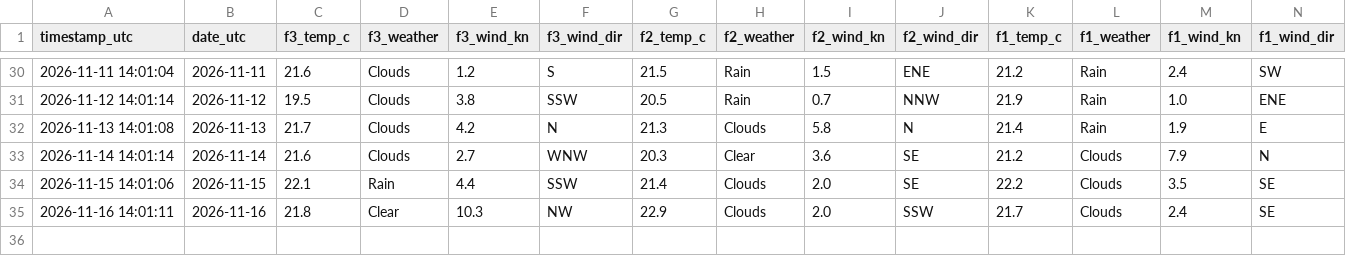
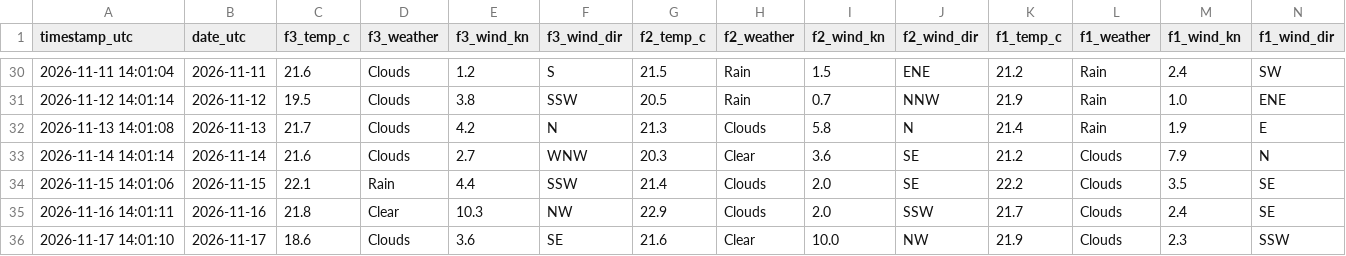
Before and after one commit to jezisko11/actual-web-data, a CSV file: data/weather_log.csv, drawn as a sheet; only a part is shown, gaps mark what is left out; rows hold the shown columns only; the diff names each change by its address in the sheet, - before the commit and + after, or states it on an @@ line.

```diff
--- a/data/weather_log.csv
+++ b/data/weather_log.csv
+row 36: 2026-11-17 14:01:10 | 2026-11-17 | 18.6 | Clouds | 3.6 | SE | 21.6 | Clear | 10.0 | NW | 21.9 | Clouds | 2.3 | SSW
```
